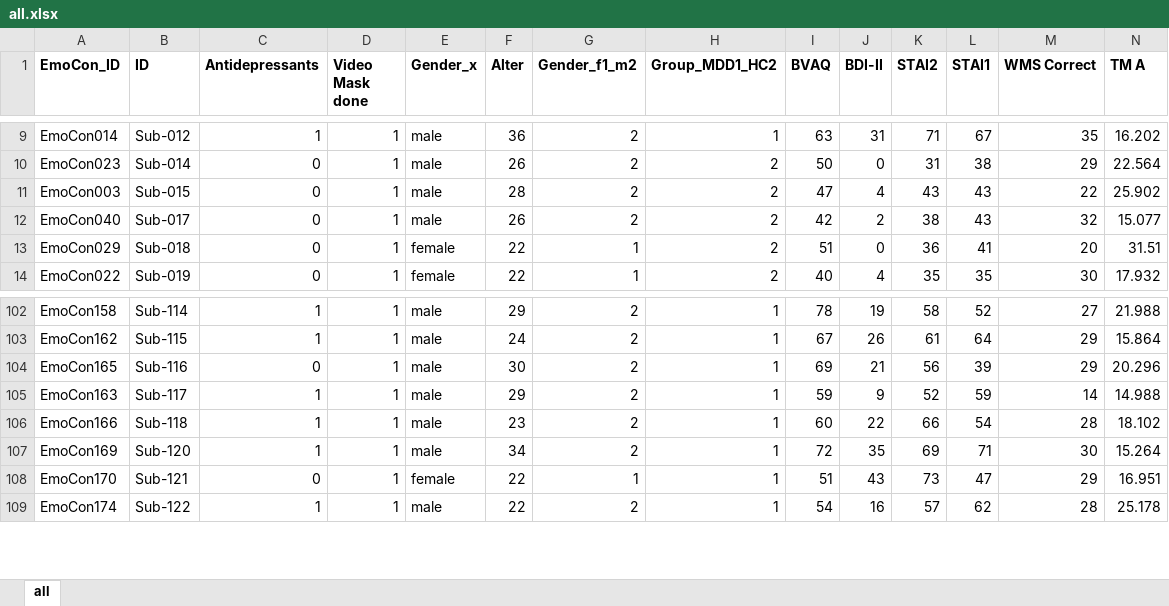
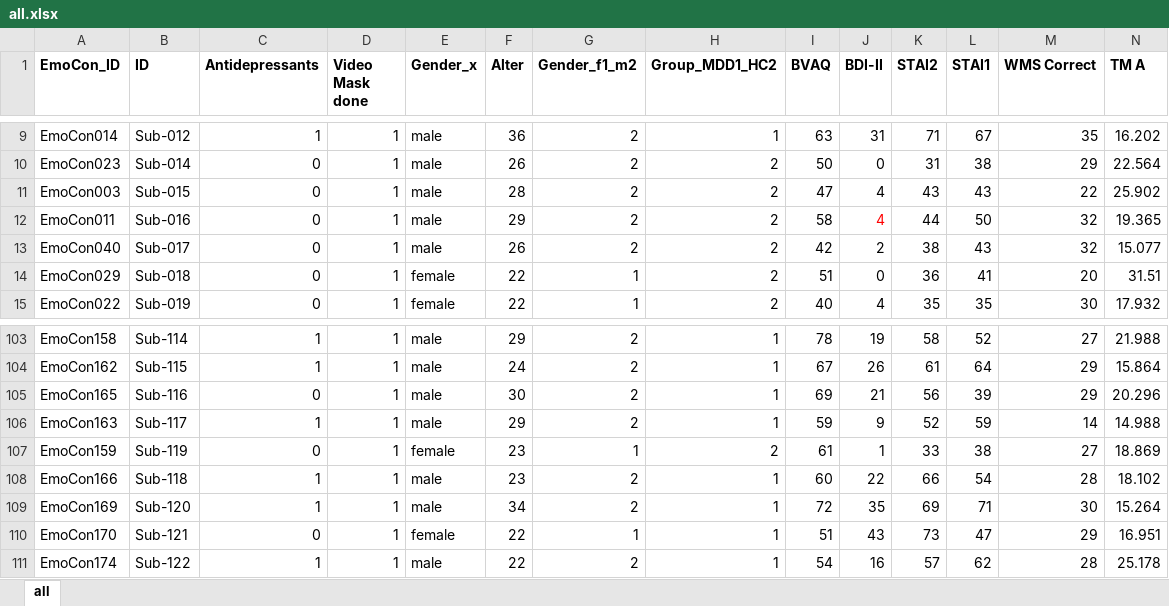
Before and after one commit to JuliaSchraeder/SubliminalVideoPriming, an Excel workbook: data/demographics/all.xlsx, sheet all, drawn as a sheet; only a part is shown, gaps mark what is left out; values as stored, in another font and other column widths than the file's, no borders; rows hold the shown columns only; the diff names each change by its address in the sheet, - before the commit and + after, or states it on an @@ line.

```diff
--- a/data/demographics/all.xlsx (sheet all)
+++ b/data/demographics/all.xlsx (sheet all)
+row 12: EmoCon011 | Sub-016 | 0 | 1 | male | 29 | 2 | 2 | 58 | 4 | 44 | 50 | 32 | 19.365
+row 107: EmoCon159 | Sub-119 | 0 | 1 | female | 23 | 1 | 2 | 61 | 1 | 33 | 38 | 27 | 18.869
```
Also changed, not shown: data/demographics/Info_ID_Age_Gender_BDI_BVAQ_STAI_CERQ_DERS_TMT_WMS_HDS_DigitSpan.xlsx, 30 other files.
